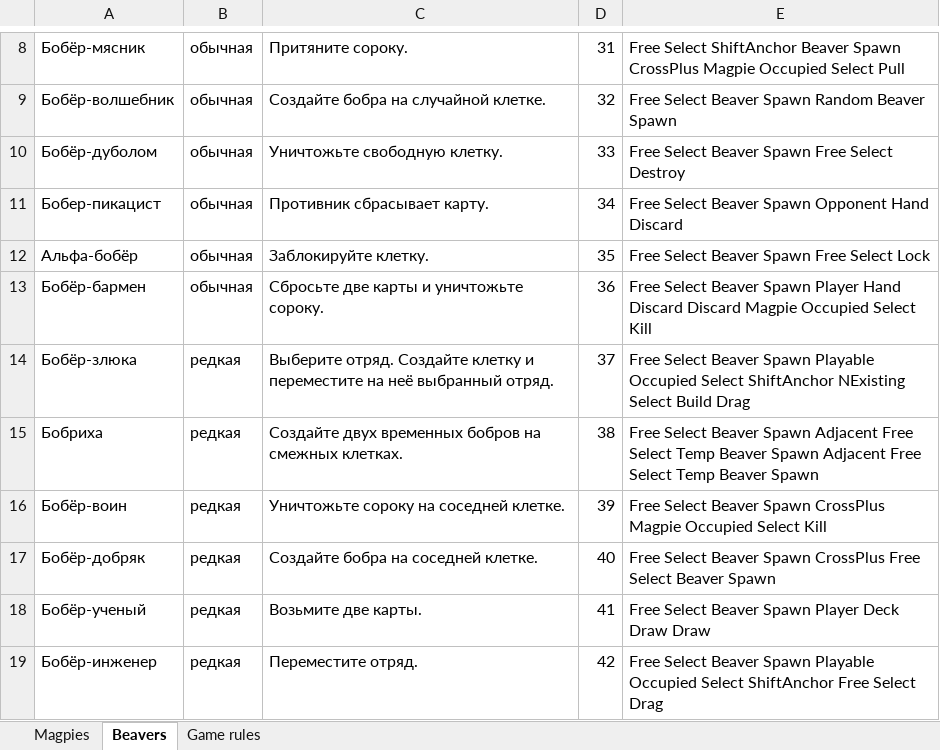
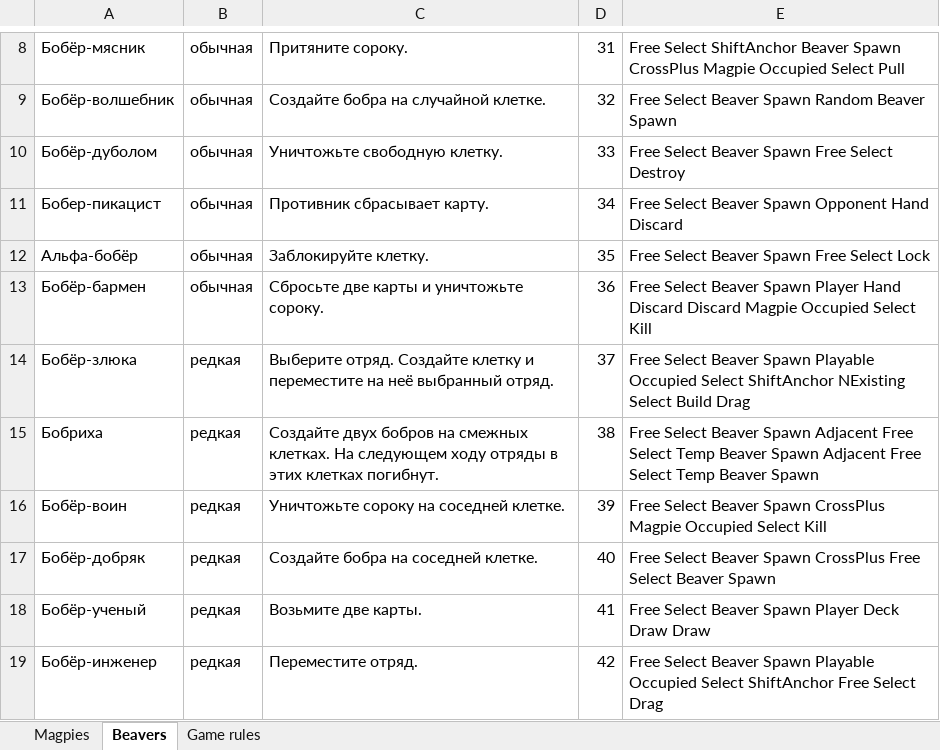
Before and after one commit to BoatThatBreached/LuckyThicket, an Excel workbook: Assets/Cards/Cards.xlsx, sheet Beavers, drawn as a sheet; only a part is shown, gaps mark what is left out; values as stored, in another font and other column widths than the file's, no borders; the diff names each change by its address in the sheet, - before the commit and + after, or states it on an @@ line.

```diff
--- a/Assets/Cards/Cards.xlsx (sheet Beavers)
+++ b/Assets/Cards/Cards.xlsx (sheet Beavers)
-C15: Создайте двух временных бобров на смежных клетках.
+C15: Создайте двух бобров на смежных клетках. На следующем ходу отряды в этих клетках погибнут.
```
Also changed, not shown: 4 other files.
